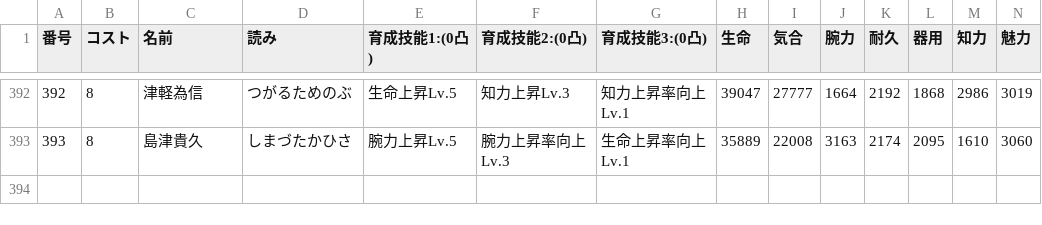
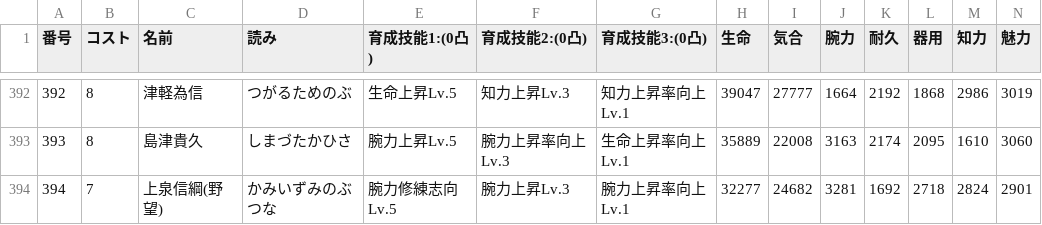
Before and after one commit to nobuon20030612-ops/Nobuon20030612-ops.github.io, a CSV file: 陣法/source-next/英傑一覧.csv, drawn as a sheet; only a part is shown, gaps mark what is left out; rows hold the shown columns only; the diff names each change by its address in the sheet, - before the commit and + after, or states it on an @@ line.

```diff
--- a/陣法/source-next/英傑一覧.csv
+++ b/陣法/source-next/英傑一覧.csv
+row 394: 394 | 7 | 上泉信綱(野望) | かみいずみのぶつな | 腕力修練志向Lv.5 | 腕力上昇Lv.3 | 腕力上昇率向上Lv.1 | 32277 | 24682 | 3281 | 1692 | 2718 | 2824 | 2901
```
Also changed, not shown: 九十九.csv, 英傑一覧.csv, 2 other files.
